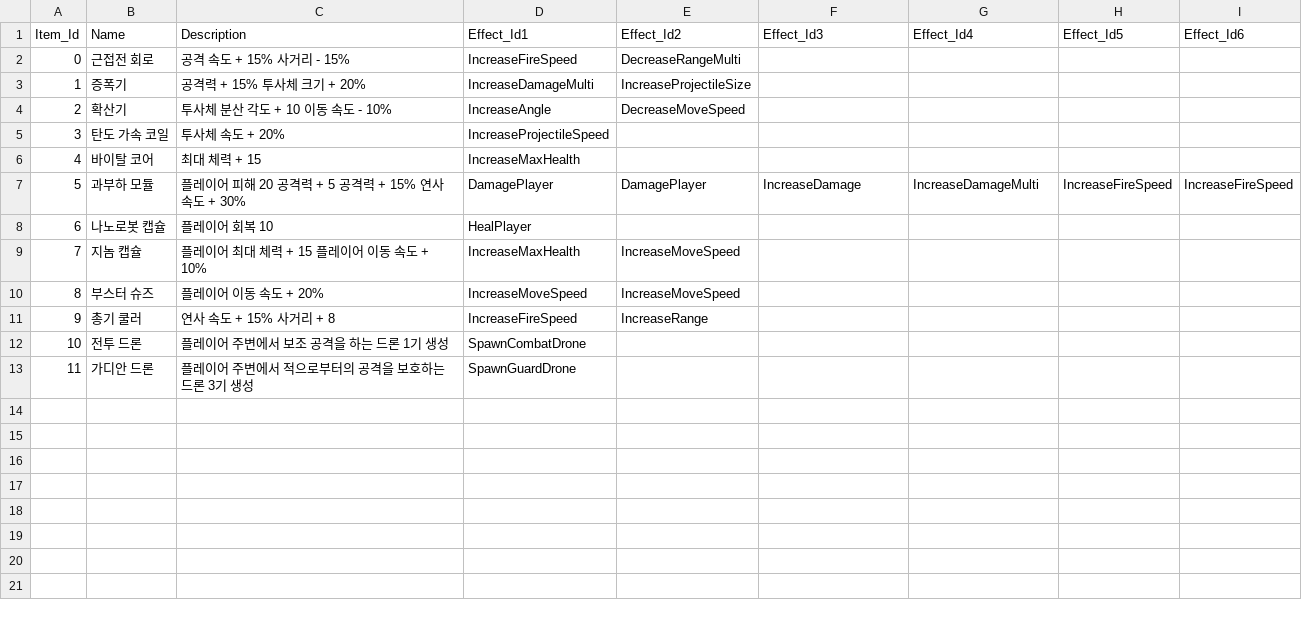
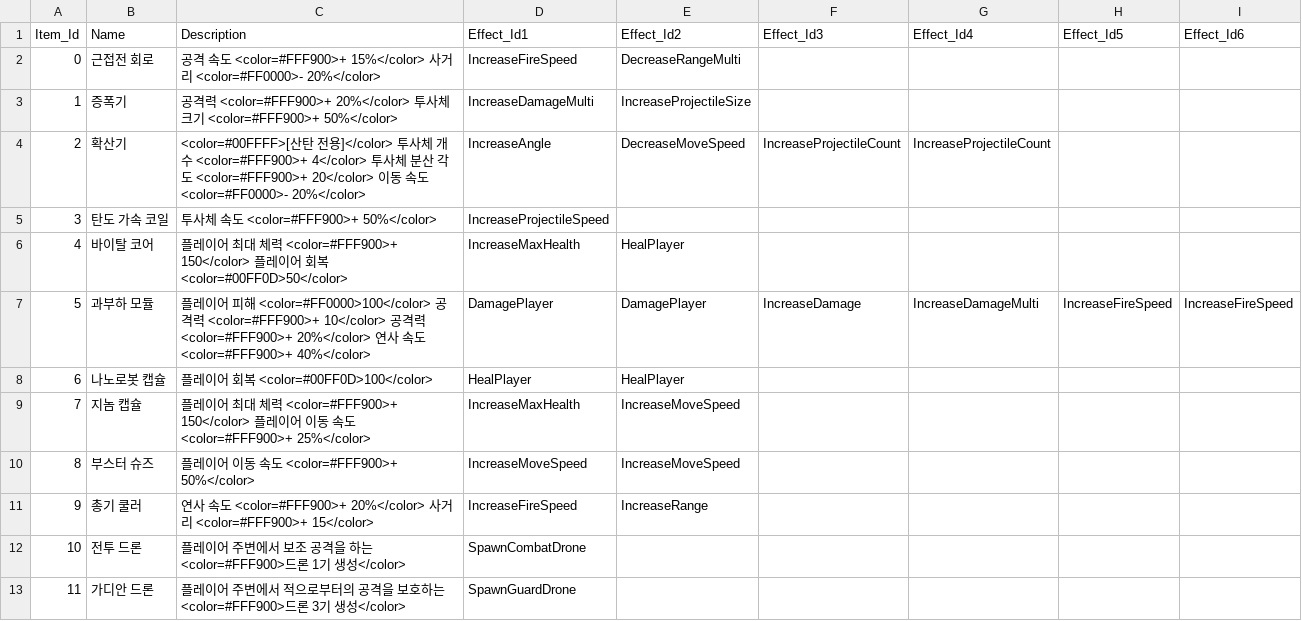
Before and after one commit to An-Shine/AKH_TeamPJ_Portfolio_01, a CSV file: Assets/Resources/Datas/Item.csv, drawn as a sheet.

Commit message:
feat: adjust item effect values and colorize dexcription

```diff
--- a/Assets/Resources/Datas/Item.csv
+++ b/Assets/Resources/Datas/Item.csv
@@ -1,13 +1,13 @@
 Item_Id,Name,Description,Effect_Id1,Effect_Id2,Effect_Id3,Effect_Id4,Effect_Id5,Effect_Id6
-0,근접전 회로,공격 속도 + 15% 사거리 - 15%,IncreaseFireSpeed,DecreaseRangeMulti,,,,
-1,증폭기,공격력 + 15% 투사체 크기 + 20%,IncreaseDamageMulti,IncreaseProjectileSize,,,,
-2,확산기,투사체 분산 각도 + 10 이동 속도 - 10%,IncreaseAngle,DecreaseMoveSpeed,,,,
-3,탄도 가속 코일,투사체 속도 + 20%,IncreaseProjectileSpeed,,,,,
-4,바이탈 코어,최대 체력 + 15,IncreaseMaxHealth,,,,,
-5,과부하 모듈,플레이어 피해 20 공격력 + 5 공격력 + 15% 연사 속도 + 30%,DamagePlayer,DamagePlayer,IncreaseDamage,IncreaseDamageMulti,IncreaseFireSpeed,IncreaseFireSpeed
-6,나노로봇 캡슐,플레이어 회복 10,HealPlayer,,,,,
-7,지놈 캡슐,플레이어 최대 체력 + 15 플레이어 이동 속도 + 10%,IncreaseMaxHealth,IncreaseMoveSpeed,,,,
-8,부스터 슈즈,플레이어 이동 속도 + 20%,IncreaseMoveSpeed,IncreaseMoveSpeed,,,,
-9,총기 쿨러,연사 속도 + 15% 사거리 + 8,IncreaseFireSpeed,IncreaseRange,,,,
-10,전투 드론,플레이어 주변에서 보조 공격을 하는 드론 1기 생성,SpawnCombatDrone,,,,,
-11,가디안 드론,플레이어 주변에서 적으로부터의 공격을 보호하는 드론 3기 생성,SpawnGuardDrone,,,,,
+0,근접전 회로,공격 속도 <color=#FFF900>+ 15%</color> 사거리 <color=#FF0000>- 20%</color>,IncreaseFireSpeed,DecreaseRangeMulti,,,,
+1,증폭기,공격력 <color=#FFF900>+ 20%</color> 투사체 크기 <color=#FFF900>+ 50%</color>,IncreaseDamageMulti,IncreaseProjectileSize,,,,
+2,확산기,<color=#00FFFF>[산탄 전용]</color> 투사체 개수 <color=#FFF900>+ 4</color> 투사체 분산 각도  <color=#FFF900>+ 20</color> 이동 속도 <color=#FF0000>- 20%</color>,IncreaseAngle,DecreaseMoveSpeed,IncreaseProjectileCount,IncreaseProjectileCount,,
+3,탄도 가속 코일,투사체 속도 <color=#FFF900>+ 50%</color>,IncreaseProjectileSpeed,,,,,
+4,바이탈 코어,플레이어 최대 체력 <color=#FFF900>+ 150</color> 플레이어 회복 <color=#00FF0D>50</color>,IncreaseMaxHealth,HealPlayer,,,,
+5,과부하 모듈,플레이어 피해 <color=#FF0000>100</color> 공격력 <color=#FFF900>+ 10</color> 공격력 <color=#FFF900>+ 20%</color> 연사 속도 <color=#FFF900>+ 40%</color>,DamagePlayer,DamagePlayer,IncreaseDamage,IncreaseDamageMulti,IncreaseFireSpeed,IncreaseFireSpeed
+6,나노로봇 캡슐,플레이어 회복 <color=#00FF0D>100</color>,HealPlayer,HealPlayer,,,,
+7,지놈 캡슐,플레이어 최대 체력 <color=#FFF900>+ 150</color> 플레이어 이동 속도 <color=#FFF900>+ 25%</color>,IncreaseMaxHealth,IncreaseMoveSpeed,,,,
+8,부스터 슈즈,플레이어 이동 속도 <color=#FFF900>+ 50%</color>,IncreaseMoveSpeed,IncreaseMoveSpeed,,,,
+9,총기 쿨러,연사 속도 <color=#FFF900>+ 20%</color> 사거리 <color=#FFF900>+ 15</color>,IncreaseFireSpeed,IncreaseRange,,,,
+10,전투 드론,플레이어 주변에서 보조 공격을 하는 <color=#FFF900>드론 1기 생성</color>,SpawnCombatDrone,,,,,
+11,가디안 드론,플레이어 주변에서 적으로부터의 공격을 보호하는 <color=#FFF900>드론 3기 생성</color>,SpawnGuardDrone,,,,,
```
Also changed, not shown: Assets/Resources/Datas/ItemEffect.csv.
